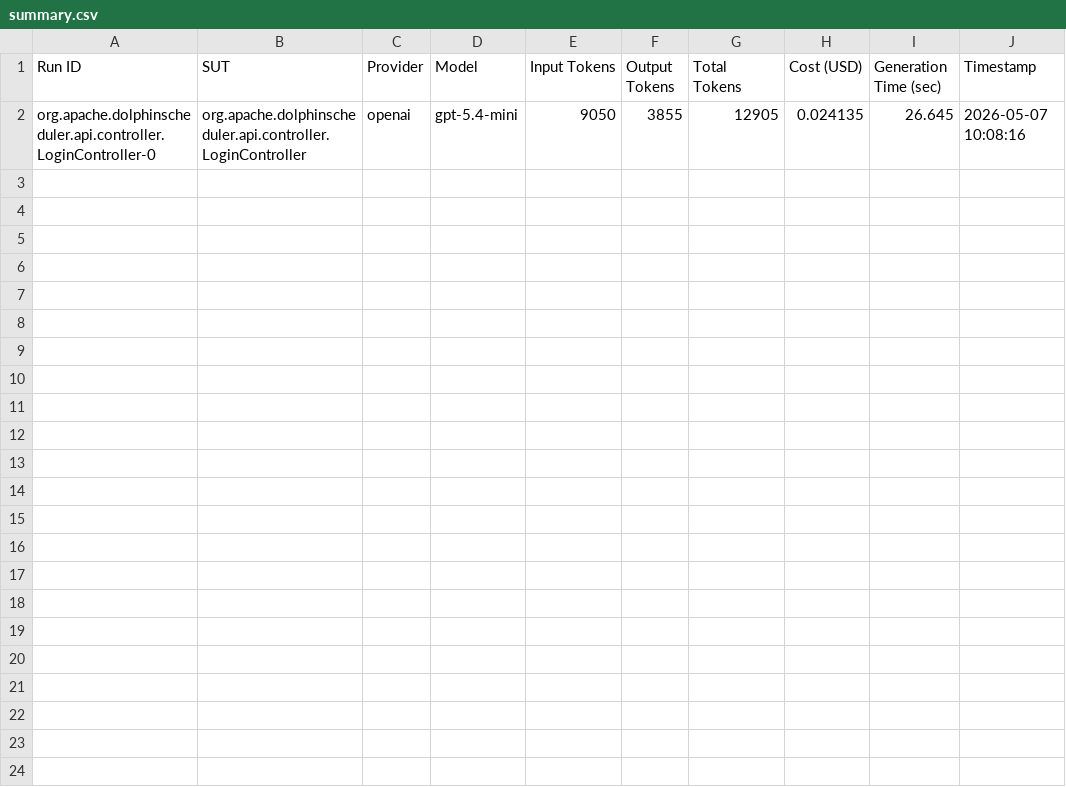
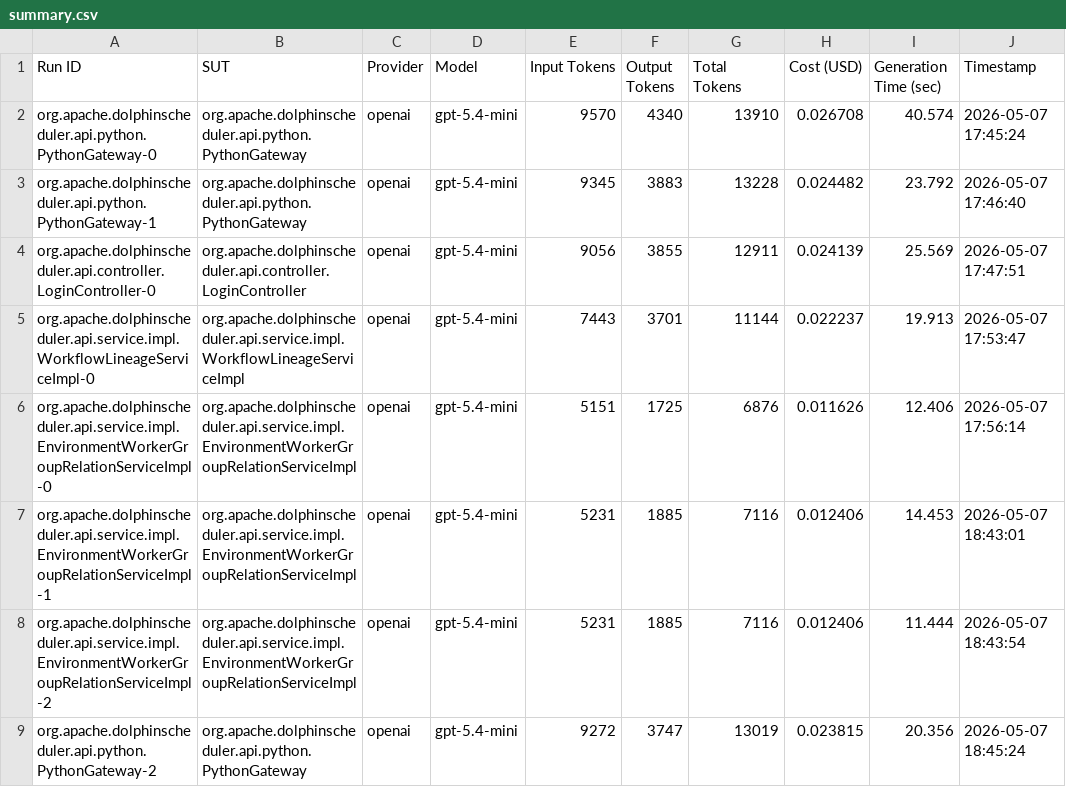
Before and after one commit to FedericoValeri/unmock4j, a CSV file: results/summary.csv, drawn as a sheet.

Commit message:
added some results

```diff
--- a/results/summary.csv
+++ b/results/summary.csv
@@ -1,2 +1,9 @@
 Run ID,SUT,Provider,Model,Input Tokens,Output Tokens,Total Tokens,Cost (USD),Generation Time (sec),Timestamp
-org.apache.dolphinscheduler.api.controller.LoginController-0,org.apache.dolphinscheduler.api.controller.LoginController,openai,gpt-5.4-mini,9050,3855,12905,0.024135,26.645,2026-05-07 10:08:16
+org.apache.dolphinscheduler.api.python.PythonGateway-0,org.apache.dolphinscheduler.api.python.PythonGateway,openai,gpt-5.4-mini,9570,4340,13910,0.026708,40.574,2026-05-07 17:45:24
+org.apache.dolphinscheduler.api.python.PythonGateway-1,org.apache.dolphinscheduler.api.python.PythonGateway,openai,gpt-5.4-mini,9345,3883,13228,0.024482,23.792,2026-05-07 17:46:40
+org.apache.dolphinscheduler.api.controller.LoginController-0,org.apache.dolphinscheduler.api.controller.LoginController,openai,gpt-5.4-mini,9056,3855,12911,0.024139,25.569,2026-05-07 17:47:51
+org.apache.dolphinscheduler.api.service.impl.WorkflowLineageServiceImpl-0,org.apache.dolphinscheduler.api.service.impl.WorkflowLineageServiceImpl,openai,gpt-5.4-mini,7443,3701,11144,0.022237,19.913,2026-05-07 17:53:47
+org.apache.dolphinscheduler.api.service.impl.EnvironmentWorkerGroupRelationServiceImpl-0,org.apache.dolphinscheduler.api.service.impl.EnvironmentWorkerGroupRelationServiceImpl,openai,gpt-5.4-mini,5151,1725,6876,0.011626,12.406,2026-05-07 17:56:14
+org.apache.dolphinscheduler.api.service.impl.EnvironmentWorkerGroupRelationServiceImpl-1,org.apache.dolphinscheduler.api.service.impl.EnvironmentWorkerGroupRelationServiceImpl,openai,gpt-5.4-mini,5231,1885,7116,0.012406,14.453,2026-05-07 18:43:01
+org.apache.dolphinscheduler.api.service.impl.EnvironmentWorkerGroupRelationServiceImpl-2,org.apache.dolphinscheduler.api.service.impl.EnvironmentWorkerGroupRelationServiceImpl,openai,gpt-5.4-mini,5231,1885,7116,0.012406,11.444,2026-05-07 18:43:54
+org.apache.dolphinscheduler.api.python.PythonGateway-2,org.apache.dolphinscheduler.api.python.PythonGateway,openai,gpt-5.4-mini,9272,3747,13019,0.023815,20.356,2026-05-07 18:45:24
```
Also changed, not shown: 29 other files.
